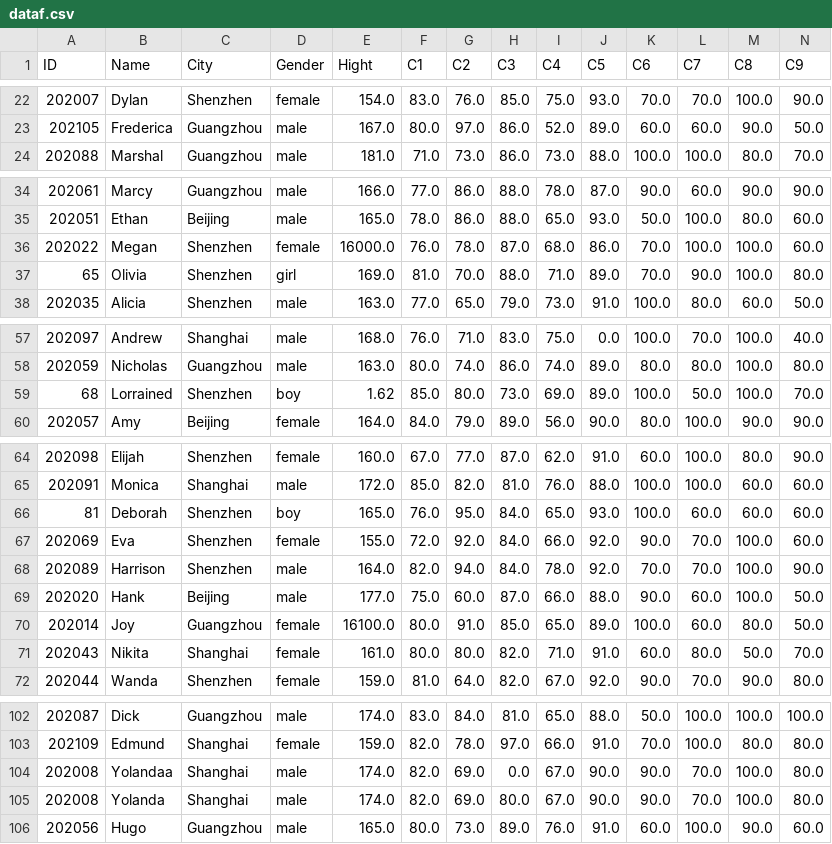
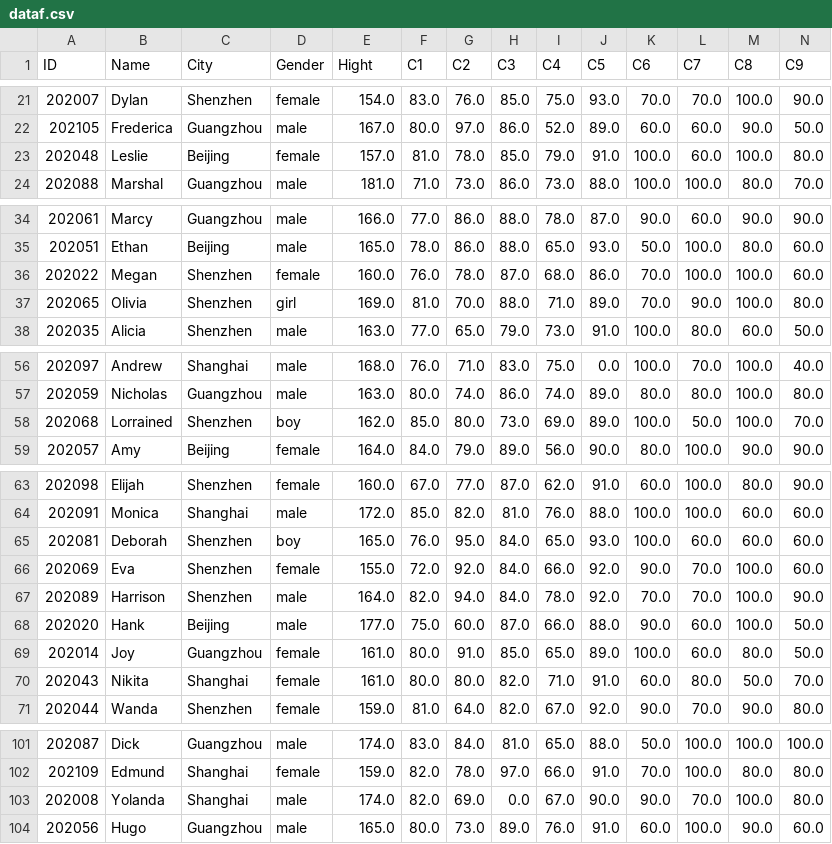
Before and after one commit to wanna280/Exp-1, a CSV file: exp1/dataf.csv, drawn as a sheet; only a part is shown, gaps mark what is left out; removed rows and columns are numbered as before the commit, all else as after; rows hold the shown columns only; the diff covers the shown part only; the diff names each change by its address in the sheet, - before the commit and + after, or states it on an @@ line.

```diff
--- a/exp1/dataf.csv
+++ b/exp1/dataf.csv
+row 23: 202048 | Leslie | Beijing | female | 157.0 | 81.0 | 78.0 | 85.0 | 79.0 | 91.0 | 100.0 | 60.0 | 100.0 | 80.0
-E36 (Hight): 16000.0
+E36 (Hight): 160.0
-A37 (ID): 65
+A37 (ID): 202065
-A58 (ID): 68
+A58 (ID): 202068
-E58 (Hight): 1.62
+E58 (Hight): 162.0
-A65 (ID): 81
+A65 (ID): 202081
-E69 (Hight): 16100.0
+E69 (Hight): 161.0
-B103 (Name): Yolandaa
+B103 (Name): Yolanda
-row 105: 202008 | Yolanda | Shanghai | male | 174.0 | 82.0 | 69.0 | 80.0 | 67.0 | 90.0 | 90.0 | 70.0 | 100.0 | 80.0
```
Also changed, not shown: 2 removed rows and 10 edited cells elsewhere in this file, exp1/src/main/java/com/example/Data/data.csv, 13 other files.
